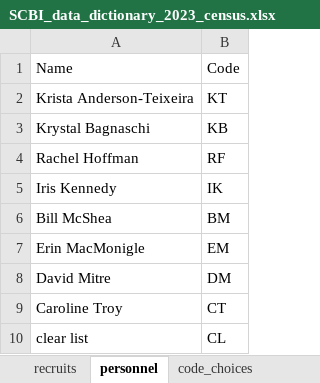
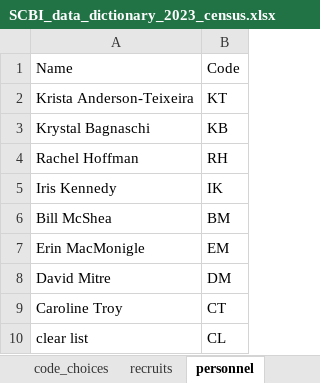
Before and after one commit to SCBI-ForestGEO/2023census, an Excel workbook: raw_data/SCBI_data_dictionary_2023_census.xlsx, sheet personnel, drawn as a sheet; values as stored, in another font and other column widths than the file's, no borders; the diff names each change by its address in the sheet, - before the commit and + after, or states it on an @@ line.

```diff
--- a/raw_data/SCBI_data_dictionary_2023_census.xlsx (sheet personnel)
+++ b/raw_data/SCBI_data_dictionary_2023_census.xlsx (sheet personnel)
@@ sheet tab order changed: code_choices | recruits | personnel @@
-B4: RF
+B4: RH
```
Also changed, not shown: sheet code_choices, sheet existing_trees, sheet existing_stems, sheet mortality_fields, 2 other files.
